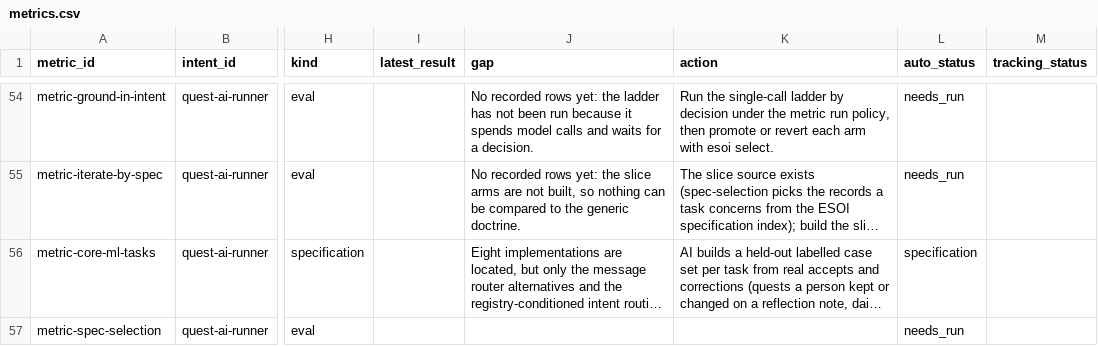
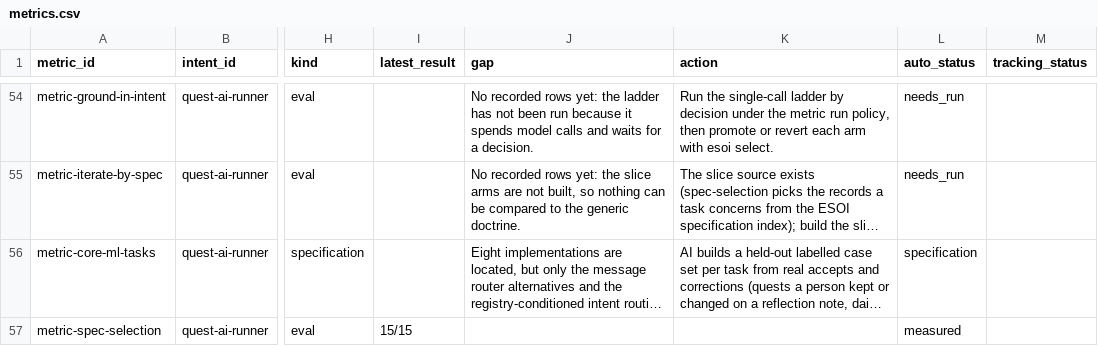
Before and after one commit to SpiritualData/quest-ai-runner, a CSV file: esoi/tracker/metrics.csv, drawn as a sheet; only a part is shown, gaps mark what is left out; long unchanged cells end in …; the diff names each change by its address in the sheet, - before the commit and + after, or states it on an @@ line.

```diff
--- a/esoi/tracker/metrics.csv
+++ b/esoi/tracker/metrics.csv
-I57 (latest_result): (empty)
+I57 (latest_result): 15/15
-L57 (auto_status): needs_run
+L57 (auto_status): measured
```
Also changed, not shown: esoi/tracker/solutions.csv, evaluation/components/results.csv.
